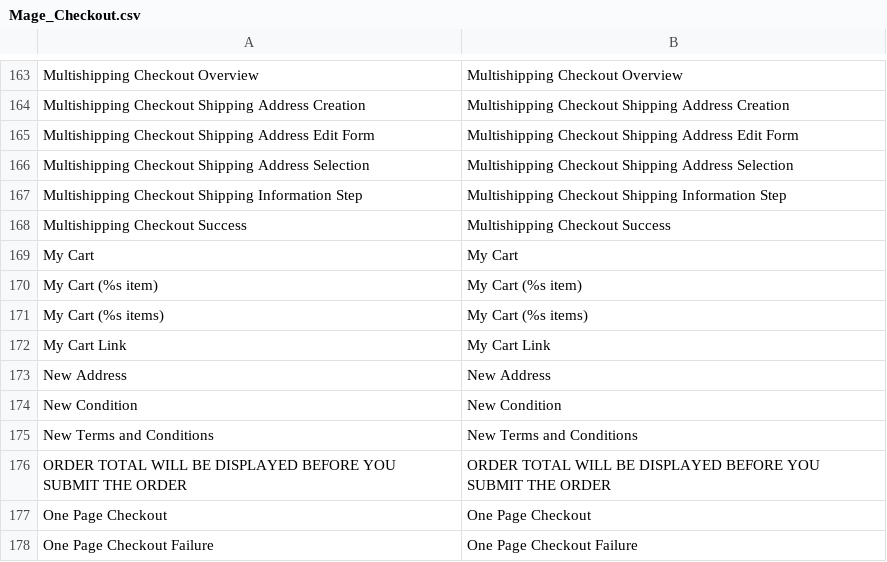
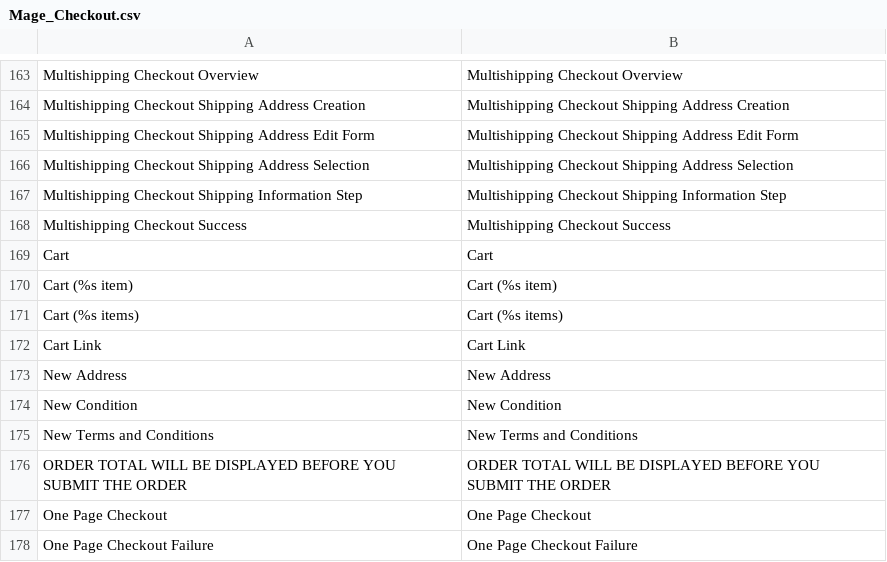
Before and after one commit to kelhwang/studio_volo, a CSV file: app/locale/en_US/Mage_Checkout.csv, drawn as a sheet; only a part is shown, gaps mark what is left out.

```diff
--- a/app/locale/en_US/Mage_Checkout.csv
+++ b/app/locale/en_US/Mage_Checkout.csv
@@ -168,6 +168,6 @@
 "Multishipping Checkout Success","Multishipping Checkout Success"
-"My Cart","My Cart"
-"My Cart (%s item)","My Cart (%s item)"
-"My Cart (%s items)","My Cart (%s items)"
-"My Cart Link","My Cart Link"
+"Cart","Cart"
+"Cart (%s item)","Cart (%s item)"
+"Cart (%s items)","Cart (%s items)"
+"Cart Link","Cart Link"
 "New Address","New Address"
```
Also changed, not shown: 1 other file.
